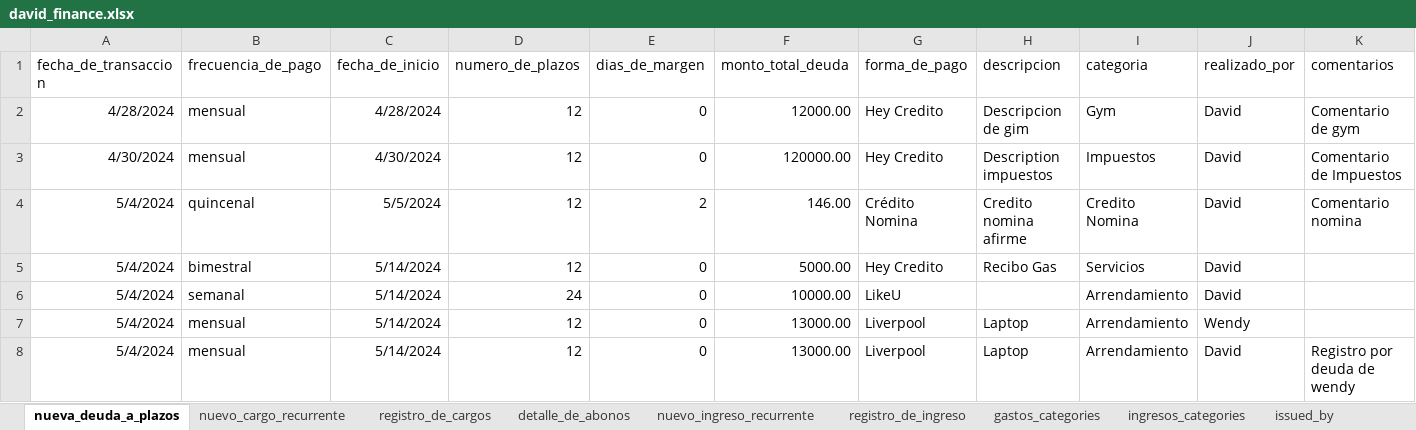
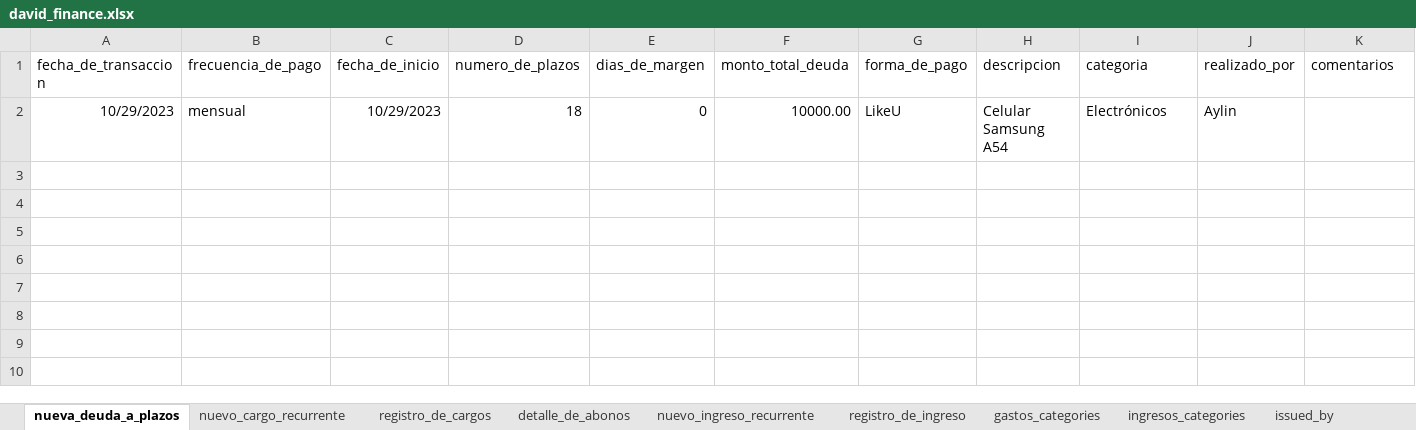
Before and after one commit to dehercar/finance_manager, an Excel workbook: david_finance.xlsx, sheet nueva_deuda_a_plazos, drawn as a sheet; values as stored, in another font and other column widths than the file's, no borders; table styles not drawn; removed rows and columns are numbered as before the commit, all else as after; the diff names each change by its address in the sheet, - before the commit and + after, or states it on an @@ line.

```diff
--- a/david_finance.xlsx (sheet nueva_deuda_a_plazos)
+++ b/david_finance.xlsx (sheet nueva_deuda_a_plazos)
-row 2: 4/28/2024 | mensual | 4/28/2024 | 12 | 0 | 12000.00 | Hey Credito | Descripcion de gim | Gym | David | Comentario de gym
-row 3: 4/30/2024 | mensual | 4/30/2024 | 12 | 0 | 120000.00 | Hey Credito | Description impuestos | Impuestos | David | Comentario de Impuestos
-row 4: 5/4/2024 | quincenal | 5/5/2024 | 12 | 2 | 146.00 | Crédito Nomina | Credito nomina afirme | Credito Nomina | David | Comentario nomina
-row 5: 5/4/2024 | bimestral | 5/14/2024 | 12 | 0 | 5000.00 | Hey Credito | Recibo Gas | Servicios | David
-row 6: 5/4/2024 | semanal | 5/14/2024 | 24 | 0 | 10000.00 | LikeU |  | Arrendamiento | David
-row 7: 5/4/2024 | mensual | 5/14/2024 | 12 | 0 | 13000.00 | Liverpool | Laptop | Arrendamiento | Wendy
-row 8: 5/4/2024 | mensual | 5/14/2024 | 12 | 0 | 13000.00 | Liverpool | Laptop | Arrendamiento | David | Registro por deuda de wendy
+row 2: 10/29/2023 | mensual | 10/29/2023 | 18 | 0 | 10000.00 | LikeU | Celular Samsung A54 | Electrónicos | Aylin
```
Also changed, not shown: sheet nuevo_cargo_recurrente, sheet registro_de_cargos, sheet tarjetas_de_credito, sheet frecuencias_de_pago, other sheet tabs, 8 other files.
